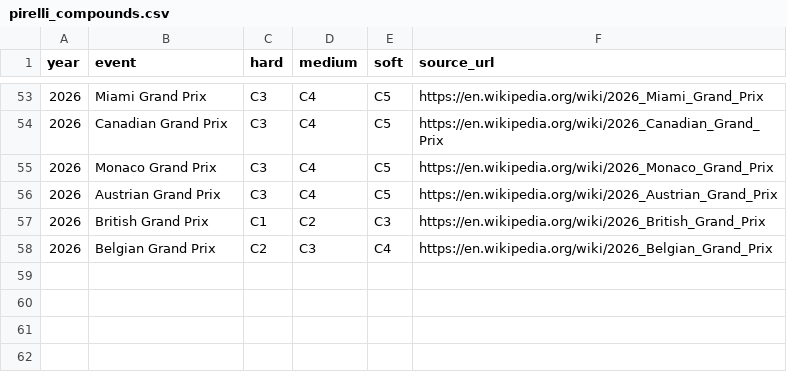
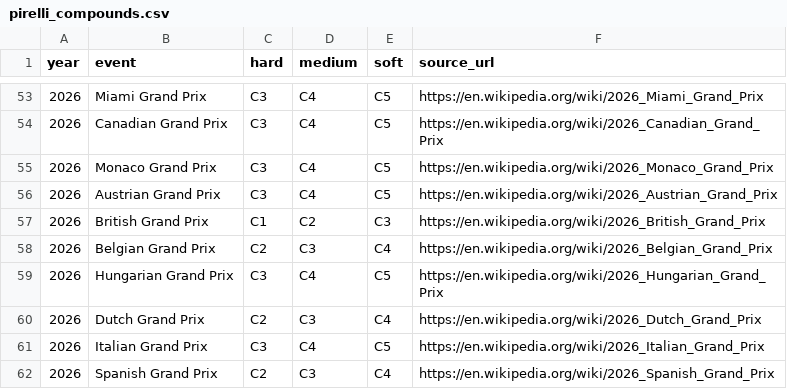
Before and after one commit to victoriaT19/f1-pit-wall, a CSV file: data/pirelli_compounds.csv, drawn as a sheet; only a part is shown, gaps mark what is left out; the diff names each change by its address in the sheet, - before the commit and + after, or states it on an @@ line.

```diff
--- a/data/pirelli_compounds.csv
+++ b/data/pirelli_compounds.csv
+row 59: 2026 | Hungarian Grand Prix | C3 | C4 | C5 | https://en.wikipedia.org/wiki/2026_Hungarian_Grand_Prix
+row 60: 2026 | Dutch Grand Prix | C2 | C3 | C4 | https://en.wikipedia.org/wiki/2026_Dutch_Grand_Prix
+row 61: 2026 | Italian Grand Prix | C3 | C4 | C5 | https://en.wikipedia.org/wiki/2026_Italian_Grand_Prix
+row 62: 2026 | Spanish Grand Prix | C2 | C3 | C4 | https://en.wikipedia.org/wiki/2026_Spanish_Grand_Prix
```
Also changed, not shown: 14 other files.
